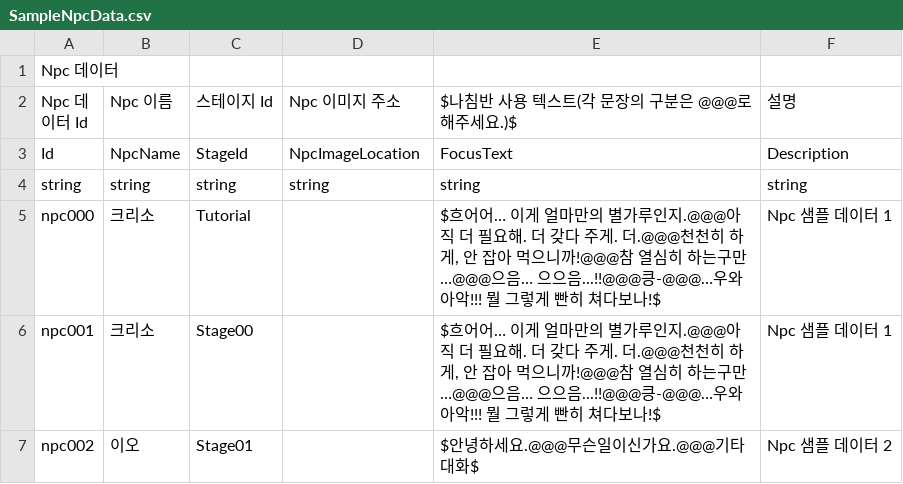
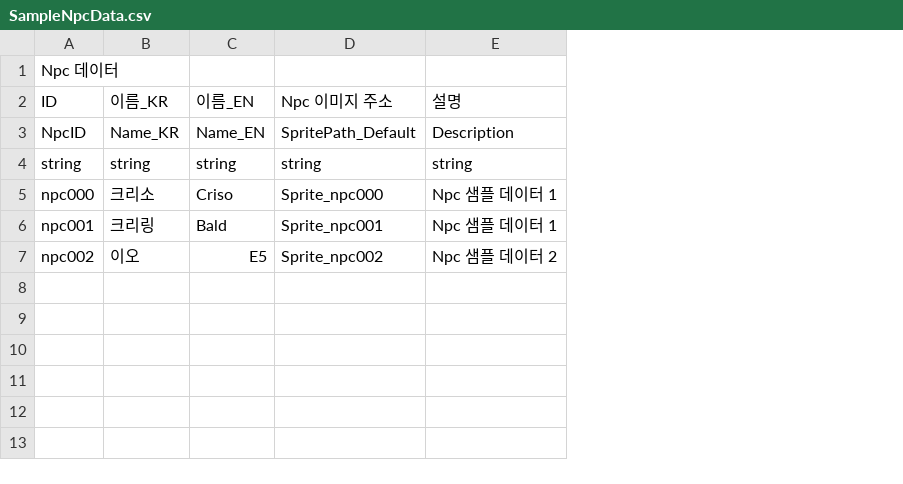
Before and after one commit to CGRJ2/UniMo-GardenOfStars, a CSV file: Assets/000WorkSpaces/CYE/Data/SampleNpcData.csv, drawn as a sheet; removed rows and columns are numbered as before the commit, all else as after; the diff names each change by its address in the sheet, - before the commit and + after, or states it on an @@ line.

Commit message:
[Chore] StageCsv 구조 수정 및 건물 데이터 SO 딕셔너리화
- 최대 프레임 수 60으로 제한
- StageData CSV 파일 구조 수정
> 1. 스테이지 별, NpcID 추가
> 2. 스테이지 별, 부동산에 표기할 건물ID리스트 추가 (","로 구분)
> 3. 스테이지 별, 최종 생산물(일꾼AI가 소유하지 않는 재료) ID 추가
- NpcData CSV 파일 구조 수정
> 1. StageID 제거 => StageData에서 NpcID를 보유하는 방식으로 수정
> 2. 일반 대사 제거 => 팝업 메세지와 같은 방법으로 적용할 예정
- BuildingData SO를 DataManager에서 딕셔너리로 접근 가능하도록 초기화 시 생성 (Manager.data.Building[건물ID]로 접근 가능)

```diff
--- a/Assets/000WorkSpaces/CYE/Data/SampleNpcData.csv
+++ b/Assets/000WorkSpaces/CYE/Data/SampleNpcData.csv
-column C (스테이지 Id), rows 4-7: string | Tutorial | Stage00 | Stage01
+column C (이름_EN), rows 4-7: string | Criso | Bald | E5
-column E, row 2: $나침반 사용 텍스트(각 문장의 구분은 @@@로 해주세요.)$; rows 4-7: string | $흐어어… 이게 얼마만의 별가루인지.@@@아직 더 필요해. 더 갖다 주게. 더.@@@천천히 하게, 안 잡아 먹으니까!@@@참 열심히 하는구만…@@@으음… 으으음...!!@@@킁-@@@…우와아악!!! 뭘 그렇게 빤히 쳐다보나!$ | $흐어어… 이게 얼마만의 별가루인지.@@@아직 더 필요해. 더 갖다 주게. 더.@@@천천히 하게, 안 잡아 먹으니까!@@@참 열심히 하는구만…@@@으음… 으으음...!!@@@킁-@@@…우와아악!!! 뭘 그렇게 빤히 쳐다보나!$ | $안녕하세요.@@@무슨일이신가요.@@@기타 대화$
-A2: Npc 데이터 Id
+A2: ID
-B2: Npc 이름
+B2: 이름_KR
-row 3: Id | NpcName | StageId | NpcImageLocation | FocusText | Description
+row 3: NpcID | Name_KR | Name_EN | SpritePath_Default | Description
-D5 (Npc 이미지 주소): (empty)
+D5 (Npc 이미지 주소): Sprite_npc000
-B6 (이름_KR): 크리소
+B6 (이름_KR): 크리링
-D6 (Npc 이미지 주소): (empty)
+D6 (Npc 이미지 주소): Sprite_npc001
-D7 (Npc 이미지 주소): (empty)
+D7 (Npc 이미지 주소): Sprite_npc002
```
Also changed, not shown: Assets/000WorkSpaces/JTW/Csvs/StageCsv.csv, 12 other files.
